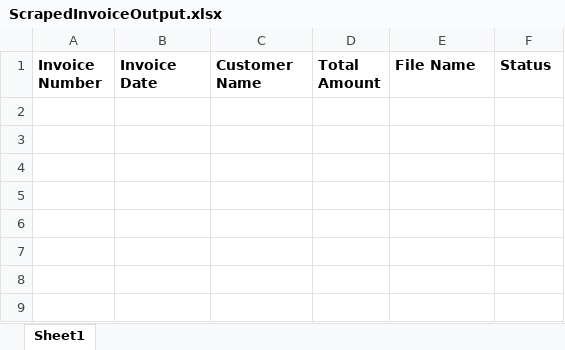
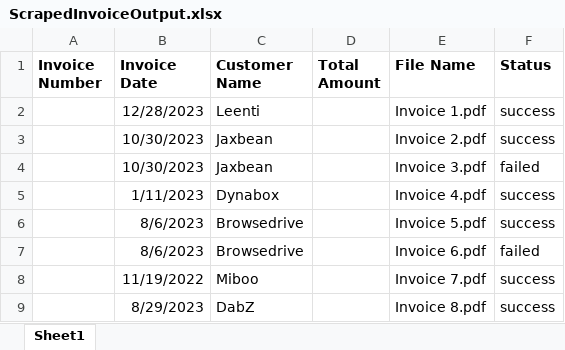
Before and after one commit to AykutAcarer/Bot5_PDFDataScraping, an Excel workbook: ScrapedInvoiceOutput.xlsx, sheet Sheet1, drawn as a sheet; values as stored, in another font and other column widths than the file's, no borders; the diff names each change by its address in the sheet, - before the commit and + after, or states it on an @@ line.

```diff
--- a/ScrapedInvoiceOutput.xlsx (sheet Sheet1)
+++ b/ScrapedInvoiceOutput.xlsx (sheet Sheet1)
+row 2:  | 12/28/2023 | Leenti |  | Invoice 1.pdf | success
+row 3:  | 10/30/2023 | Jaxbean |  | Invoice 2.pdf | success
+row 4:  | 10/30/2023 | Jaxbean |  | Invoice 3.pdf | failed
+row 5:  | 1/11/2023 | Dynabox |  | Invoice 4.pdf | success
+row 6:  | 8/6/2023 | Browsedrive |  | Invoice 5.pdf | success
+row 7:  | 8/6/2023 | Browsedrive |  | Invoice 6.pdf | failed
+row 8:  | 11/19/2022 | Miboo |  | Invoice 7.pdf | success
+row 9:  | 8/29/2023 | DabZ |  | Invoice 8.pdf | success
```
Also changed, not shown: 1 other file.
